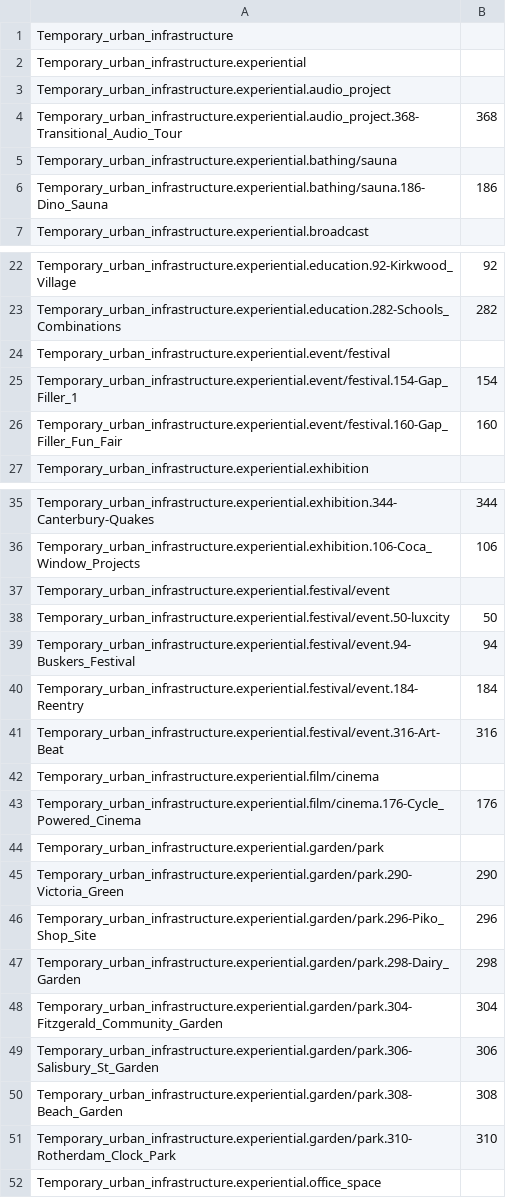
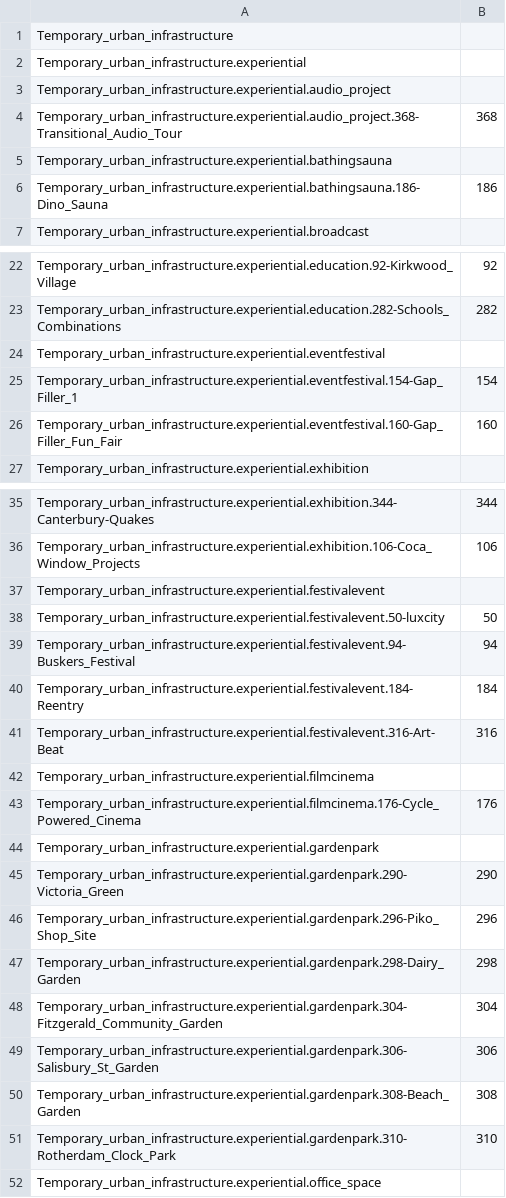
Before and after one commit to mrbarnabyb/dendo-function, a CSV file: TransitionalProjects.csv, drawn as a sheet; only a part is shown, gaps mark what is left out; the diff covers the shown part only.

Commit message:
Update TransitionalProjects.csv

```diff
--- a/TransitionalProjects.csv
+++ b/TransitionalProjects.csv
@@ -4,4 +4,4 @@ Temporary_urban_infrastructure.experiential.audio_project,
 Temporary_urban_infrastructure.experiential.audio_project.368-Transitional_Audio_Tour,368
-Temporary_urban_infrastructure.experiential.bathing/sauna,
-Temporary_urban_infrastructure.experiential.bathing/sauna.186-Dino_Sauna,186
+Temporary_urban_infrastructure.experiential.bathingsauna,
+Temporary_urban_infrastructure.experiential.bathingsauna.186-Dino_Sauna,186
 Temporary_urban_infrastructure.experiential.broadcast,
@@ -23,5 +23,5 @@ Temporary_urban_infrastructure.experiential.education.92-Kirkwood_Village,92
 Temporary_urban_infrastructure.experiential.education.282-Schools_Combinations,282
-Temporary_urban_infrastructure.experiential.event/festival,
-Temporary_urban_infrastructure.experiential.event/festival.154-Gap_Filler_1,154
-Temporary_urban_infrastructure.experiential.event/festival.160-Gap_Filler_Fun_Fair,160
+Temporary_urban_infrastructure.experiential.eventfestival,
+Temporary_urban_infrastructure.experiential.eventfestival.154-Gap_Filler_1,154
+Temporary_urban_infrastructure.experiential.eventfestival.160-Gap_Filler_Fun_Fair,160
 Temporary_urban_infrastructure.experiential.exhibition,
@@ -36,17 +36,17 @@ Temporary_urban_infrastructure.experiential.exhibition.344-Canterbury-Quakes,344
 Temporary_urban_infrastructure.experiential.exhibition.106-Coca_Window_Projects,106
-Temporary_urban_infrastructure.experiential.festival/event,
-Temporary_urban_infrastructure.experiential.festival/event.50-luxcity,50
-Temporary_urban_infrastructure.experiential.festival/event.94-Buskers_Festival,94
-Temporary_urban_infrastructure.experiential.festival/event.184-Reentry,184
-Temporary_urban_infrastructure.experiential.festival/event.316-Art-Beat,316
-Temporary_urban_infrastructure.experiential.film/cinema,
-Temporary_urban_infrastructure.experiential.film/cinema.176-Cycle_Powered_Cinema,176
-Temporary_urban_infrastructure.experiential.garden/park,
-Temporary_urban_infrastructure.experiential.garden/park.290-Victoria_Green,290
-Temporary_urban_infrastructure.experiential.garden/park.296-Piko_Shop_Site,296
-Temporary_urban_infrastructure.experiential.garden/park.298-Dairy_Garden,298
-Temporary_urban_infrastructure.experiential.garden/park.304-Fitzgerald_Community_Garden,304
-Temporary_urban_infrastructure.experiential.garden/park.306-Salisbury_St_Garden,306
-Temporary_urban_infrastructure.experiential.garden/park.308-Beach_Garden,308
-Temporary_urban_infrastructure.experiential.garden/park.310-Rotherdam_Clock_Park,310
+Temporary_urban_infrastructure.experiential.festivalevent,
+Temporary_urban_infrastructure.experiential.festivalevent.50-luxcity,50
+Temporary_urban_infrastructure.experiential.festivalevent.94-Buskers_Festival,94
+Temporary_urban_infrastructure.experiential.festivalevent.184-Reentry,184
+Temporary_urban_infrastructure.experiential.festivalevent.316-Art-Beat,316
+Temporary_urban_infrastructure.experiential.filmcinema,
+Temporary_urban_infrastructure.experiential.filmcinema.176-Cycle_Powered_Cinema,176
+Temporary_urban_infrastructure.experiential.gardenpark,
+Temporary_urban_infrastructure.experiential.gardenpark.290-Victoria_Green,290
+Temporary_urban_infrastructure.experiential.gardenpark.296-Piko_Shop_Site,296
+Temporary_urban_infrastructure.experiential.gardenpark.298-Dairy_Garden,298
+Temporary_urban_infrastructure.experiential.gardenpark.304-Fitzgerald_Community_Garden,304
+Temporary_urban_infrastructure.experiential.gardenpark.306-Salisbury_St_Garden,306
+Temporary_urban_infrastructure.experiential.gardenpark.308-Beach_Garden,308
+Temporary_urban_infrastructure.experiential.gardenpark.310-Rotherdam_Clock_Park,310
 Temporary_urban_infrastructure.experiential.office_space,
```
Also changed, not shown: 12 edited cells elsewhere in this file.
